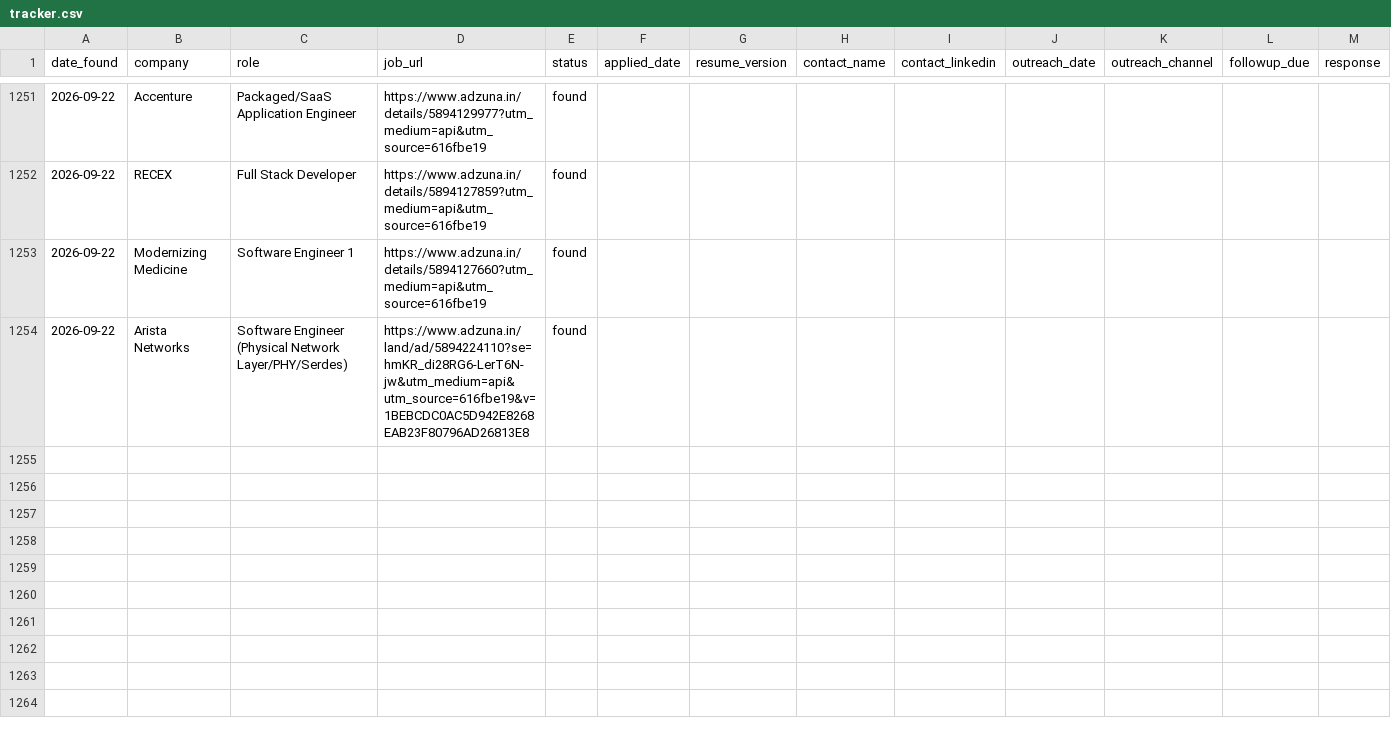
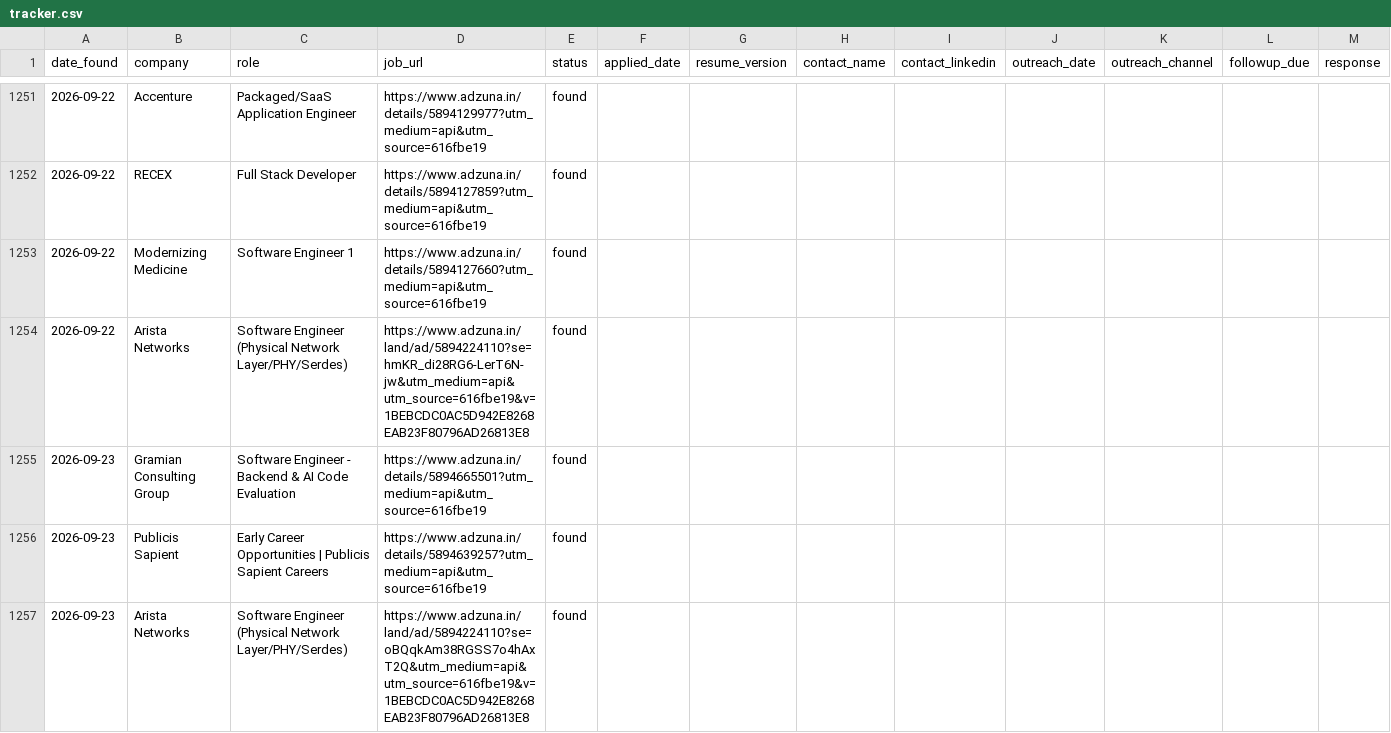
Before and after one commit to gopalverma416/jobhunt-autopilot, a CSV file: tracker.csv, drawn as a sheet; only a part is shown, gaps mark what is left out; rows hold the shown columns only; the diff names each change by its address in the sheet, - before the commit and + after, or states it on an @@ line.

```diff
--- a/tracker.csv
+++ b/tracker.csv
+row 1255: 2026-09-23 | Gramian Consulting Group | Software Engineer - Backend & AI Code Evaluation | https://www.adzuna.in/details/5894665501?utm_medium=api&utm_source=616fbe19 | found
+row 1256: 2026-09-23 | Publicis Sapient | Early Career Opportunities | Publicis Sapient Careers | https://www.adzuna.in/details/5894639257?utm_medium=api&utm_source=616fbe19 | found
+row 1257: 2026-09-23 | Arista Networks | Software Engineer (Physical Network Layer/PHY/Serdes) | https://www.adzuna.in/land/ad/5894224110?se=oBQqkAm38RGSS7o4hAxT2Q&utm_medium=api&utm_source=616fbe19&v=1BEBCDC0AC5D942E8268EAB23F80796AD26813E8 | found
```
Also changed, not shown: rejected_log.csv, 2 other files.
